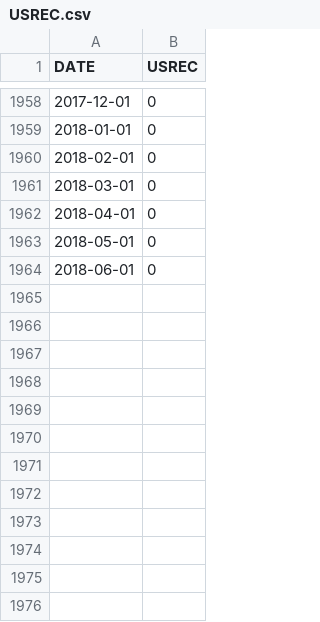
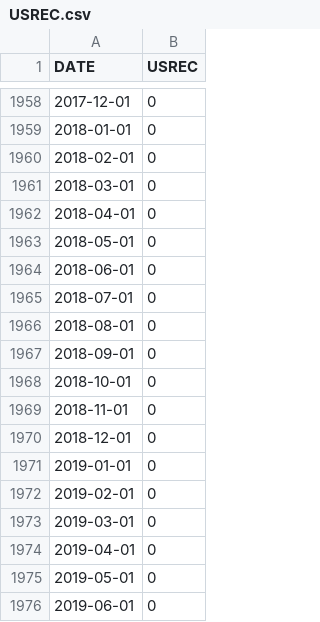
Before and after one commit to JamesQuintero/Recession-Indicator, a CSV file: USREC.csv, drawn as a sheet; only a part is shown, gaps mark what is left out; the diff names each change by its address in the sheet, - before the commit and + after, or states it on an @@ line.

```diff
--- a/USREC.csv
+++ b/USREC.csv
+row 1965: 2018-07-01 | 0
+row 1966: 2018-08-01 | 0
+row 1967: 2018-09-01 | 0
+row 1968: 2018-10-01 | 0
+row 1969: 2018-11-01 | 0
+row 1970: 2018-12-01 | 0
+row 1971: 2019-01-01 | 0
+row 1972: 2019-02-01 | 0
+row 1973: 2019-03-01 | 0
+row 1974: 2019-04-01 | 0
+row 1975: 2019-05-01 | 0
+row 1976: 2019-06-01 | 0
```
Also changed, not shown: US_recession_percentages.csv, compiled_data_OECD_standardized_CCI.csv, 22 other files.
